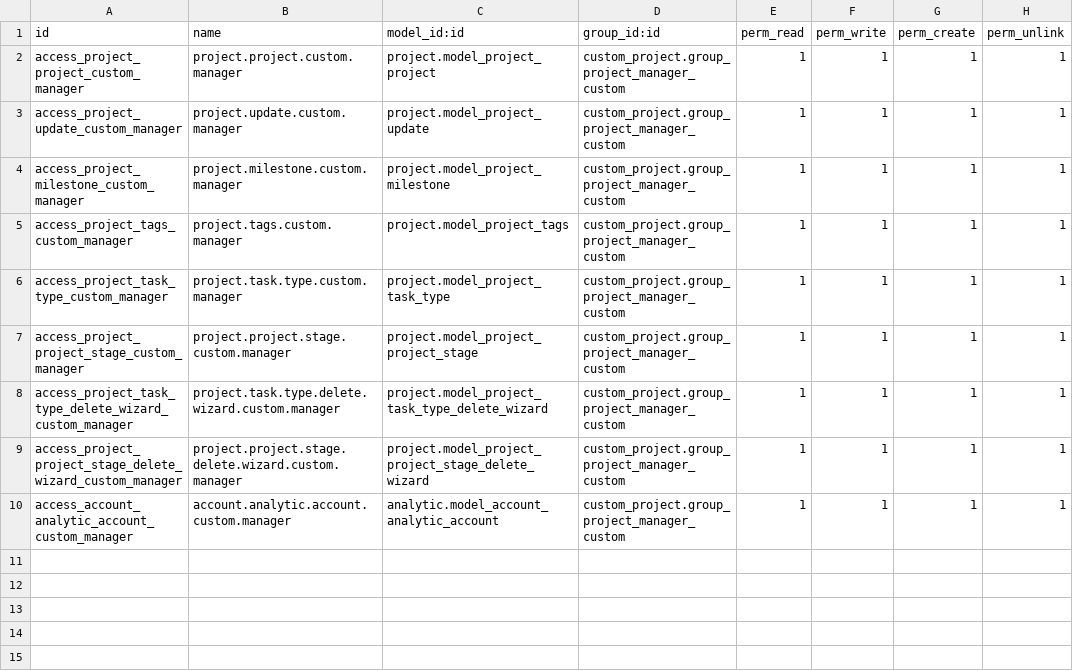
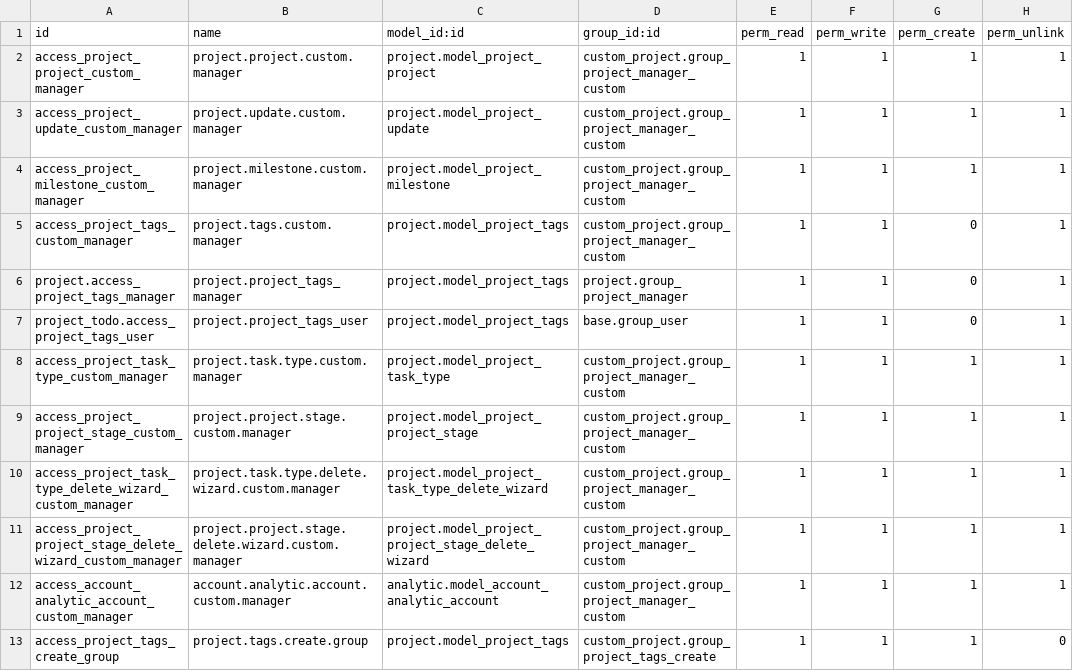
Before and after one commit to diptisahu999/Roongta_ERP, a CSV file: custom_project/security/ir.model.access.csv, drawn as a sheet.

Commit message:
add the tag new button access in manager and user wise

```diff
--- a/custom_project/security/ir.model.access.csv
+++ b/custom_project/security/ir.model.access.csv
@@ -4,3 +4,5 @@ access_project_update_custom_manager,project.update.custom.manager,project.model
 access_project_milestone_custom_manager,project.milestone.custom.manager,project.model_project_milestone,custom_project.group_project_manager_custom,1,1,1,1
-access_project_tags_custom_manager,project.tags.custom.manager,project.model_project_tags,custom_project.group_project_manager_custom,1,1,1,1
+access_project_tags_custom_manager,project.tags.custom.manager,project.model_project_tags,custom_project.group_project_manager_custom,1,1,0,1
+project.access_project_tags_manager,project.project_tags_manager,project.model_project_tags,project.group_project_manager,1,1,0,1
+project_todo.access_project_tags_user,project.project_tags_user,project.model_project_tags,base.group_user,1,1,0,1
 access_project_task_type_custom_manager,project.task.type.custom.manager,project.model_project_task_type,custom_project.group_project_manager_custom,1,1,1,1
@@ -10 +12,2 @@ access_project_project_stage_delete_wizard_custom_manager,project.project.stage.
 access_account_analytic_account_custom_manager,account.analytic.account.custom.manager,analytic.model_account_analytic_account,custom_project.group_project_manager_custom,1,1,1,1
+access_project_tags_create_group,project.tags.create.group,project.model_project_tags,custom_project.group_project_tags_create,1,1,1,0
```
Also changed, not shown: 2 other files.
